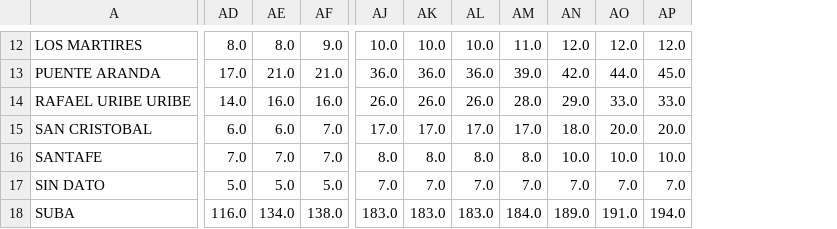
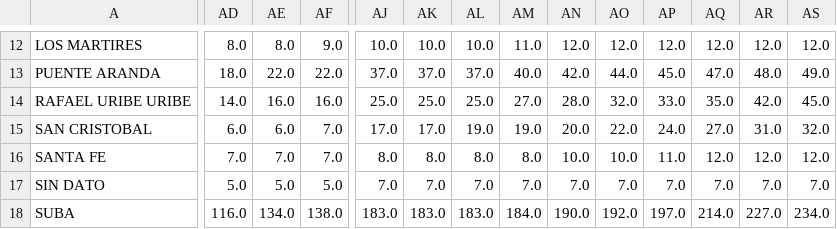
Before and after one commit to ElOjoVerde/Bogota--COVID-19, a CSV file: Histórico por Localidad/Localidad_Coronavirus.csv, drawn as a sheet; only a part is shown, gaps mark what is left out; the diff covers the shown part only; the diff names each change by its address in the sheet, - before the commit and + after, or states it on an @@ line.

```diff
--- a/Histórico por Localidad/Localidad_Coronavirus.csv
+++ b/Histórico por Localidad/Localidad_Coronavirus.csv
+column AQ, rows 12-18: 12.0 | 47.0 | 35.0 | 27.0 | 12.0 | 7.0 | 214.0
+column AR, rows 12-18: 12.0 | 48.0 | 42.0 | 31.0 | 12.0 | 7.0 | 227.0
+column AS, rows 12-18: 12.0 | 49.0 | 45.0 | 32.0 | 12.0 | 7.0 | 234.0
-AD13: 17.0
+AD13: 18.0
-AE13: 21.0
+AE13: 22.0
-AF13: 21.0
+AF13: 22.0
-AJ13: 36.0
+AJ13: 37.0
-AK13: 36.0
+AK13: 37.0
-AL13: 36.0
+AL13: 37.0
-AM13: 39.0
+AM13: 40.0
-AJ14: 26.0
+AJ14: 25.0
-AK14: 26.0
+AK14: 25.0
-AL14: 26.0
+AL14: 25.0
-AM14: 28.0
+AM14: 27.0
-AN14: 29.0
+AN14: 28.0
-AO14: 33.0
+AO14: 32.0
-AL15: 17.0
+AL15: 19.0
-AM15: 17.0
+AM15: 19.0
-AN15: 18.0
+AN15: 20.0
-AO15: 20.0
+AO15: 22.0
-AP15: 20.0
+AP15: 24.0
-A16: SANTAFE
+A16: SANTA FE
-AP16: 10.0
+AP16: 11.0
-AN18: 189.0
+AN18: 190.0
-AO18: 191.0
+AO18: 192.0
-AP18: 194.0
+AP18: 197.0
```
Also changed, not shown: 1 added row, 1 removed row and 50 edited cells elsewhere in this file, 20 other files.
